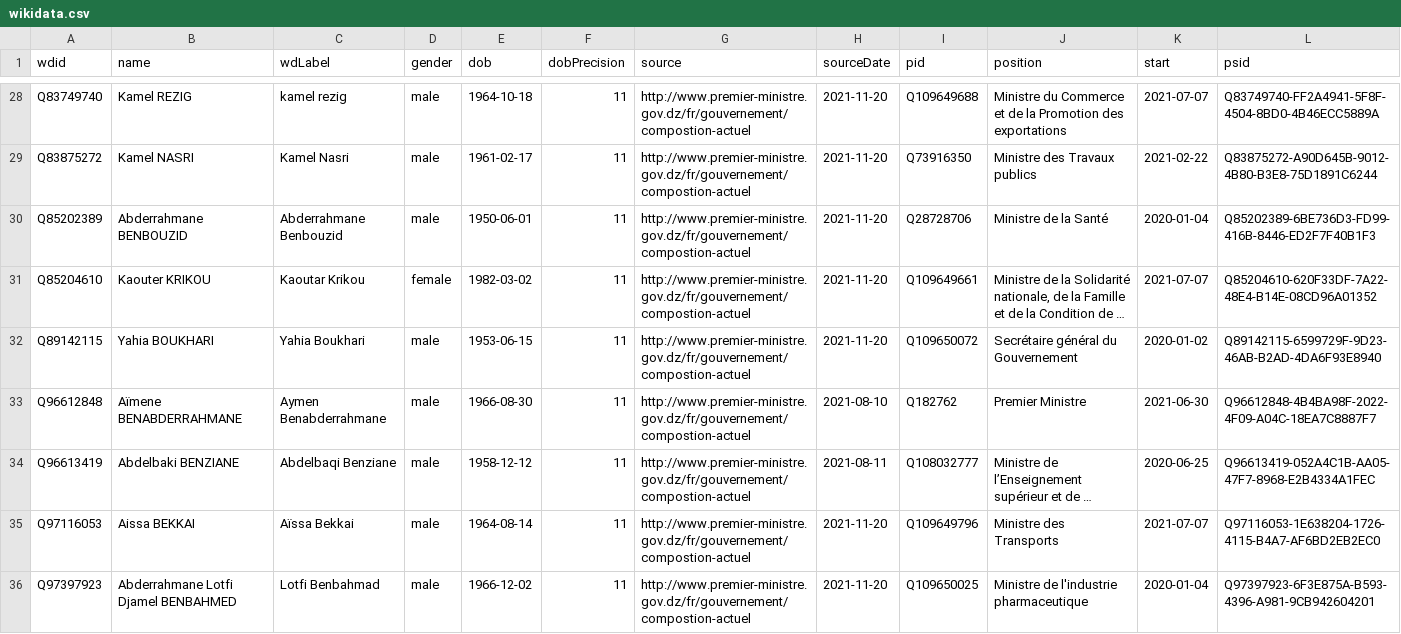
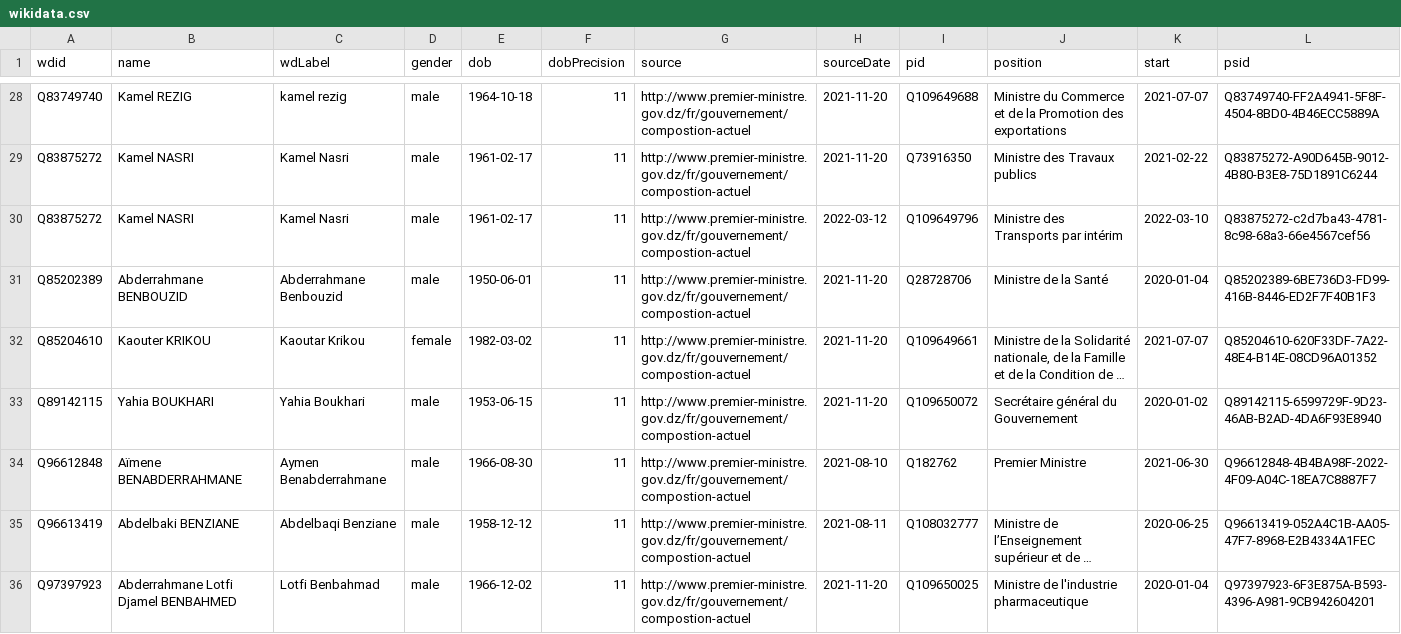
Before and after one commit to every-politician-scrapers/algeria-cabinet, a CSV file: data/wikidata.csv, drawn as a sheet; only a part is shown, gaps mark what is left out; long unchanged cells end in …; removed rows and columns are numbered as before the commit, all else as after; the diff names each change by its address in the sheet, - before the commit and + after, or states it on an @@ line.

Commit message:
Compare external sources to Wikidata

```diff
--- a/data/wikidata.csv
+++ b/data/wikidata.csv
+row 30: Q83875272 | Kamel NASRI | Kamel Nasri | male | 1961-02-17 | 11 | http://www.premier-ministre.gov.dz/fr/gouvernement/compostion-actuel | 2022-03-12 | Q109649796 | Ministre des Transports par intérim | 2022-03-10 | Q83875272-c2d7ba43-4781-8c98-68a3-66e4567cef56
-row 35: Q97116053 | Aissa BEKKAI | Aïssa Bekkai | male | 1964-08-14 | 11 | http://www.premier-ministre.gov.dz/fr/gouvernement/compostion-actuel | 2021-11-20 | Q109649796 | Ministre des Transports | 2021-07-07 | Q97116053-1E638204-1726-4115-B4A7-AF6BD2EB2EC0
```
Also changed, not shown: data/official.csv.
